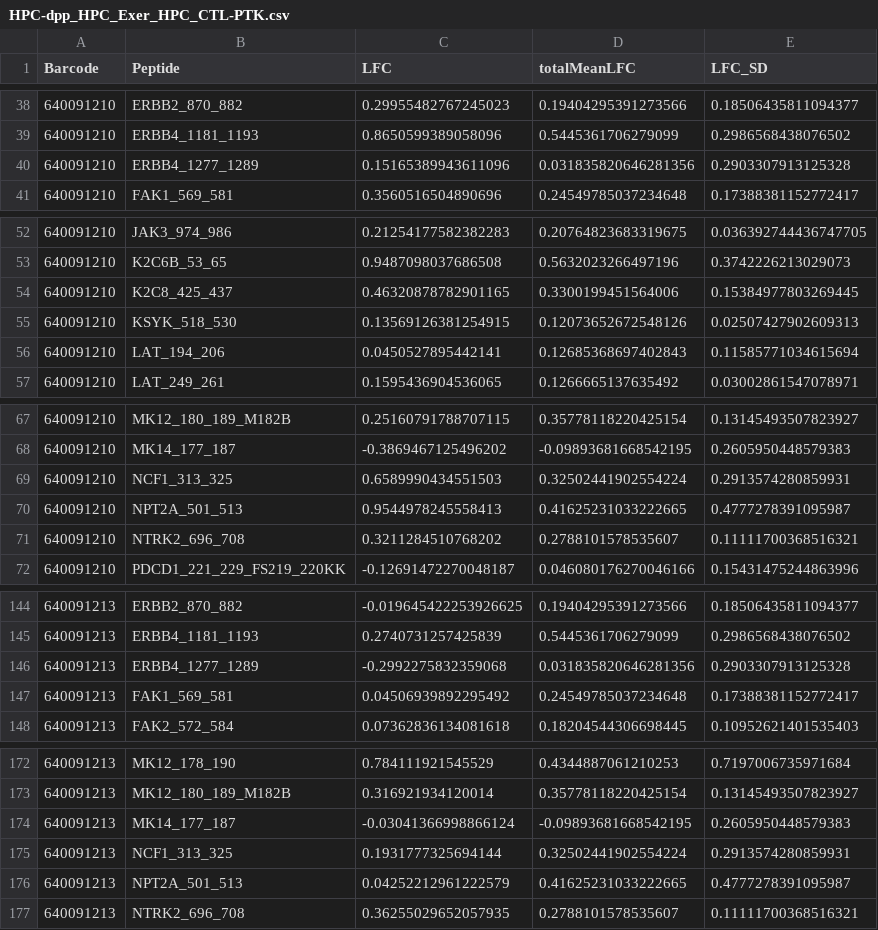
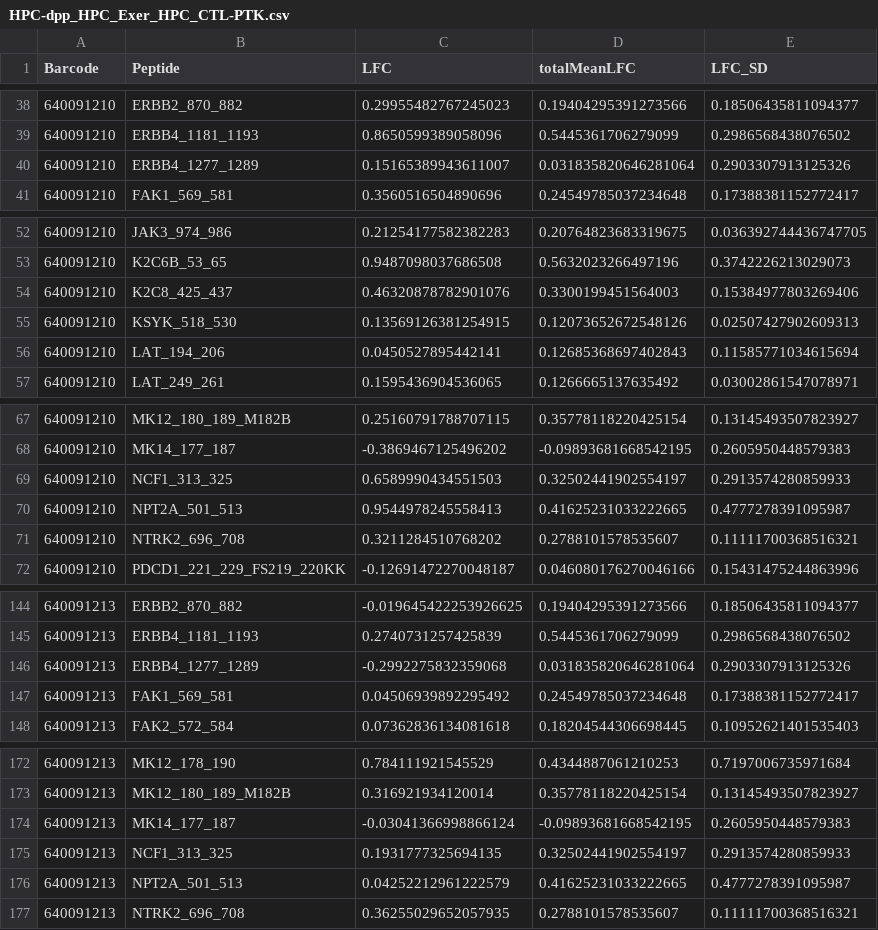
Before and after one commit to CogDisResLab/vwr-rats-kinome, a CSV file: results/HPC-dpp_HPC_Exer_HPC_CTL-PTK.csv, drawn as a sheet; only a part is shown, gaps mark what is left out; the diff covers the shown part only.

```diff
--- a/results/HPC-dpp_HPC_Exer_HPC_CTL-PTK.csv
+++ b/results/HPC-dpp_HPC_Exer_HPC_CTL-PTK.csv
@@ -39,3 +39,3 @@ Barcode,Peptide,LFC,totalMeanLFC,LFC_SD
 640091210,ERBB4_1181_1193,0.8650599389058096,0.5445361706279099,0.2986568438076502
-640091210,ERBB4_1277_1289,0.15165389943611096,0.031835820646281356,0.2903307913125328
+640091210,ERBB4_1277_1289,0.15165389943611007,0.031835820646281064,0.2903307913125326
 640091210,FAK1_569_581,0.3560516504890696,0.24549785037234648,0.17388381152772417
@@ -53,3 +53,3 @@ Barcode,Peptide,LFC,totalMeanLFC,LFC_SD
 640091210,K2C6B_53_65,0.9487098037686508,0.5632023266497196,0.3742226213029073
-640091210,K2C8_425_437,0.46320878782901165,0.3300199451564006,0.15384977803269445
+640091210,K2C8_425_437,0.46320878782901076,0.3300199451564003,0.15384977803269406
 640091210,KSYK_518_530,0.13569126381254915,0.12073652672548126,0.02507427902609313
@@ -68,3 +68,3 @@ Barcode,Peptide,LFC,totalMeanLFC,LFC_SD
 640091210,MK14_177_187,-0.3869467125496202,-0.09893681668542195,0.2605950448579383
-640091210,NCF1_313_325,0.6589990434551503,0.32502441902554224,0.2913574280859931
+640091210,NCF1_313_325,0.6589990434551503,0.32502441902554197,0.2913574280859933
 640091210,NPT2A_501_513,0.9544978245558413,0.41625231033222665,0.4777278391095987
@@ -145,3 +145,3 @@ Barcode,Peptide,LFC,totalMeanLFC,LFC_SD
 640091213,ERBB4_1181_1193,0.2740731257425839,0.5445361706279099,0.2986568438076502
-640091213,ERBB4_1277_1289,-0.2992275832359068,0.031835820646281356,0.2903307913125328
+640091213,ERBB4_1277_1289,-0.2992275832359068,0.031835820646281064,0.2903307913125326
 640091213,FAK1_569_581,0.04506939892295492,0.24549785037234648,0.17388381152772417
@@ -174,3 +174,3 @@ Barcode,Peptide,LFC,totalMeanLFC,LFC_SD
 640091213,MK14_177_187,-0.03041366998866124,-0.09893681668542195,0.2605950448579383
-640091213,NCF1_313_325,0.1931777325694144,0.32502441902554224,0.2913574280859931
+640091213,NCF1_313_325,0.1931777325694135,0.32502441902554197,0.2913574280859933
 640091213,NPT2A_501_513,0.04252212961222579,0.41625231033222665,0.4777278391095987
```
Also changed, not shown: 8 edited cells elsewhere in this file, results/HPC-dpp_Exer_HPC_CTL_HPC-STK.csv, results/STR-dpp_Exer_STR_CTL_STR-STK.csv, 9 other files.
